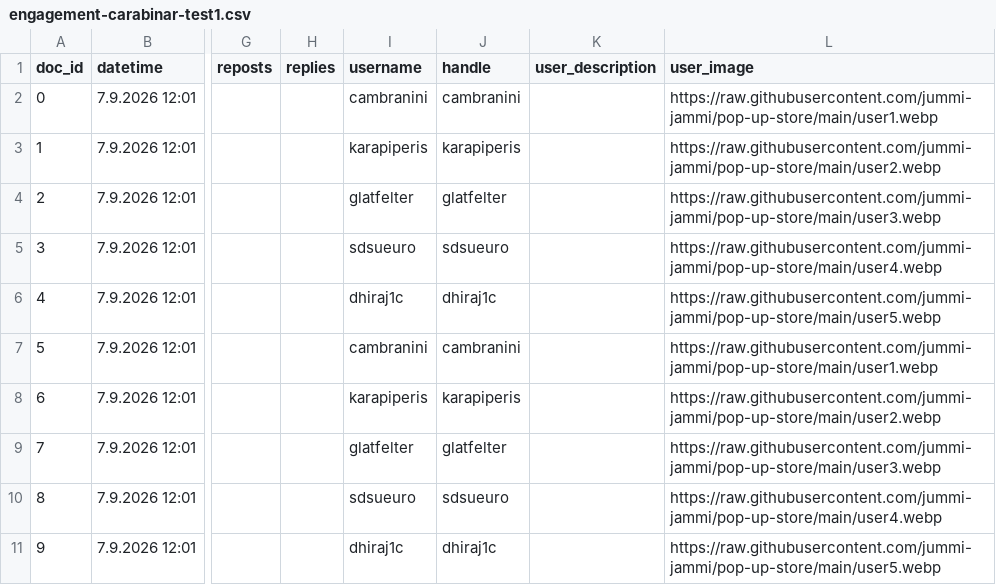
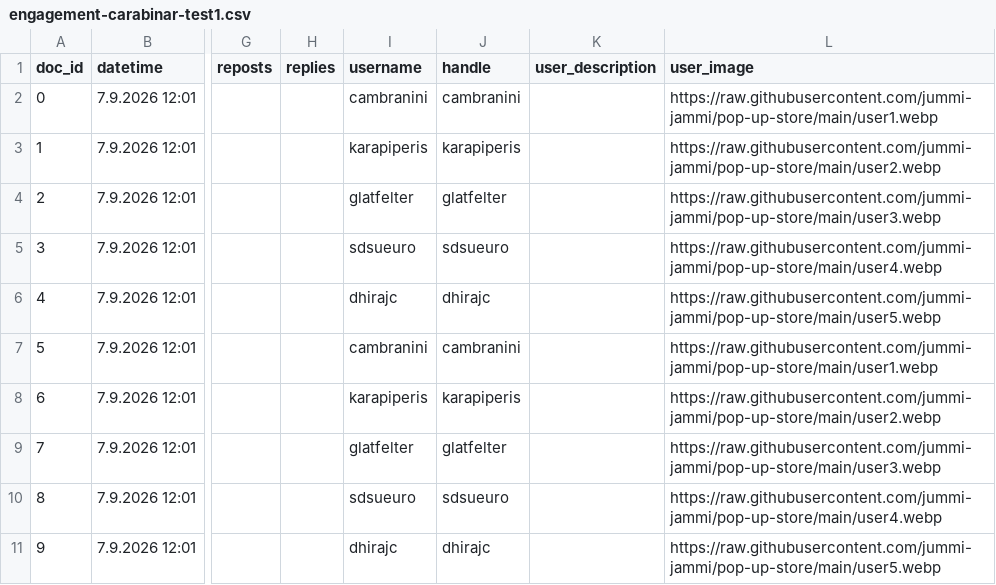
Before and after one commit to jummi-jammi/pop-up-store, a CSV file: engagement-carabinar-test1.csv, drawn as a sheet; only a part is shown, gaps mark what is left out; the diff names each change by its address in the sheet, - before the commit and + after, or states it on an @@ line.

Commit message:
Add files via upload

```diff
--- a/engagement-carabinar-test1.csv
+++ b/engagement-carabinar-test1.csv
-I6 (username): dhiraj1c
+I6 (username): dhirajc
-J6 (handle): dhiraj1c
+J6 (handle): dhirajc
-I11 (username): dhiraj1c
+I11 (username): dhirajc
-J11 (handle): dhiraj1c
+J11 (handle): dhirajc
```
